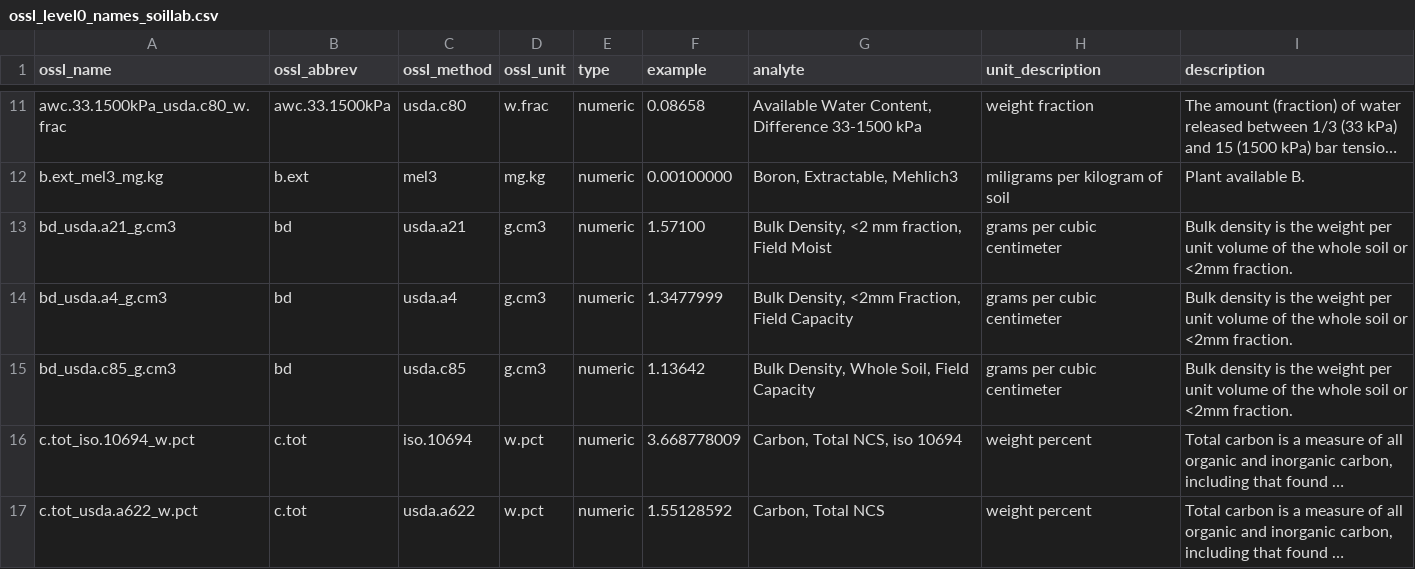
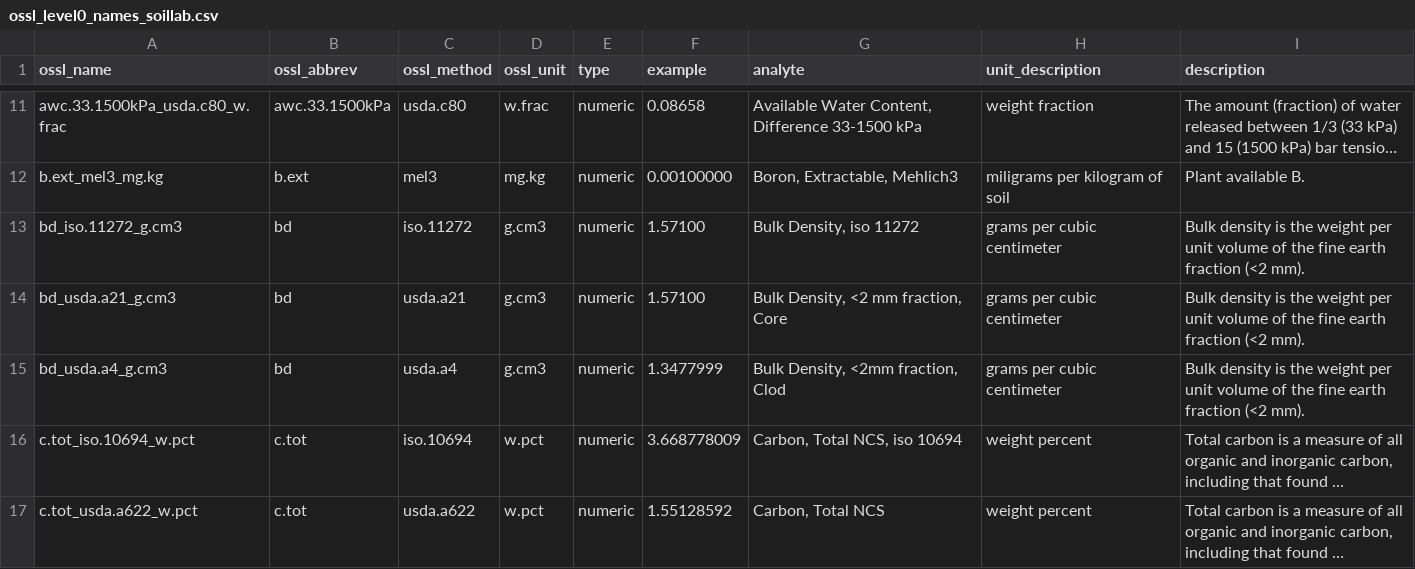
Before and after one commit to soilspectroscopy/ossl-imports, a CSV file: out/ossl_level0_names_soillab.csv, drawn as a sheet; only a part is shown, gaps mark what is left out; long unchanged cells end in …; removed rows and columns are numbered as before the commit, all else as after; the diff names each change by its address in the sheet, - before the commit and + after, or states it on an @@ line.

```diff
--- a/out/ossl_level0_names_soillab.csv
+++ b/out/ossl_level0_names_soillab.csv
+row 13: bd_iso.11272_g.cm3 | bd | iso.11272 | g.cm3 | numeric | 1.57100 | Bulk Density, iso 11272 | grams per cubic centimeter | Bulk density is the weight per unit volume of the fine earth fraction (<2 mm).
-G14 (analyte): Bulk Density, <2 mm fraction, Field Moist
+G14 (analyte): Bulk Density, <2 mm fraction, Core
-I14:I15 (description): …of the whole soil or <2mm fraction.
+I14:I15 (description): …of the fine earth fraction (<2 mm).
-G15 (analyte): Bulk Density, <2mm Fraction, Field Capacity
+G15 (analyte): Bulk Density, <2mm fraction, Clod
-row 15: bd_usda.c85_g.cm3 | bd | usda.c85 | g.cm3 | numeric | 1.13642 | Bulk Density, Whole Soil, Field Capacity | grams per cubic centimeter | Bulk density is the weight per unit volume of the whole soil or <2mm fraction.
```
Also changed, not shown: dataset/KSSL/OSSL_transvalues.csv, dataset/Schiedung/OSSL_transvalues.csv, 6 other files.
